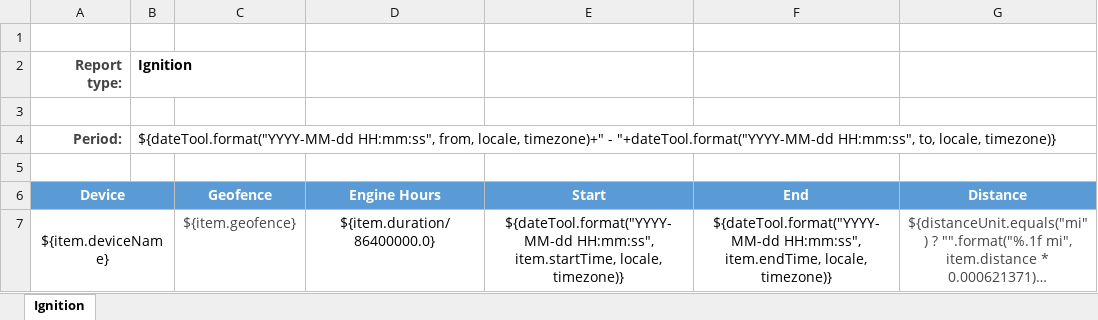
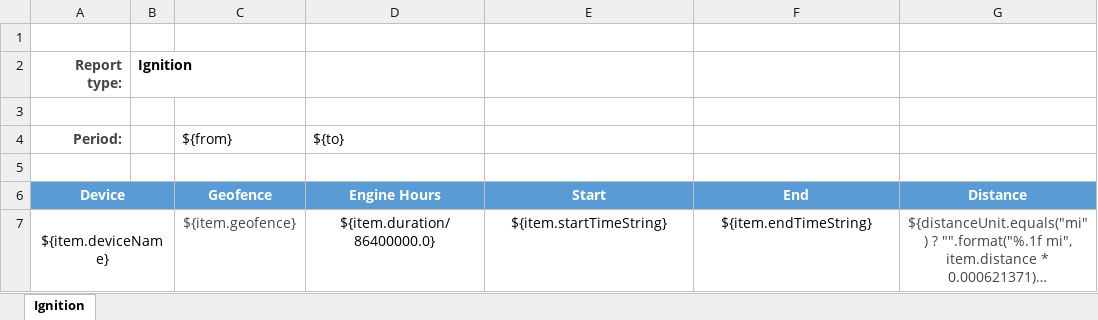
Before and after one commit to pragosadti/traccar, an Excel workbook: templates/export/ignition.xlsx, sheet Ignition, drawn as a sheet; long unchanged cells end in …; values as stored, in another font and other column widths than the file's, no borders; charts and pictures not drawn; removed rows and columns are numbered as before the commit, all else as after; the diff names each change by its address in the sheet, - before the commit and + after, or states it on an @@ line.

Commit message:
fixing date issues on export

```diff
--- a/templates/export/ignition.xlsx (sheet Ignition)
+++ b/templates/export/ignition.xlsx (sheet Ignition)
-row 4: Period: | ${dateTool.format("YYYY-MM-dd HH:mm:ss", from, locale, timezone)+" - "+dateTool.format("YYYY-MM-dd HH:mm:ss", to, locale, timezone)}
+row 4: Period: |  | ${from} | ${to}
-E7 (Start): ${dateTool.format("YYYY-MM-dd HH:mm:ss", item.startTime, locale, timezone)}
+E7 (Start): ${item.startTimeString}
-F7 (End): ${dateTool.format("YYYY-MM-dd HH:mm:ss", item.endTime, locale, timezone)}
+F7 (End): ${item.endTimeString}
```
Also changed, not shown: charts or pictures, 3 other files.
